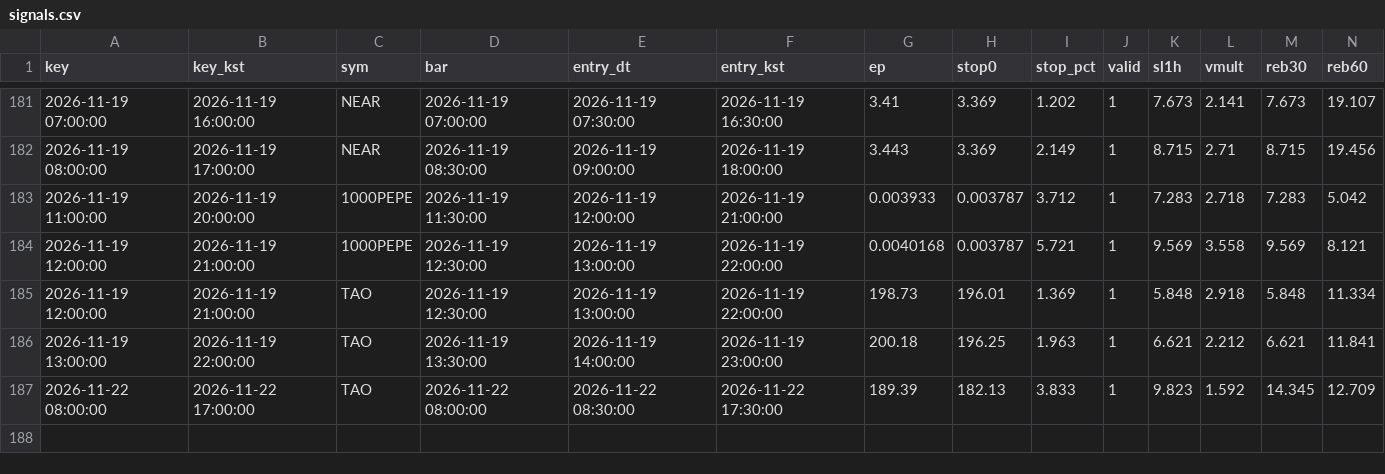
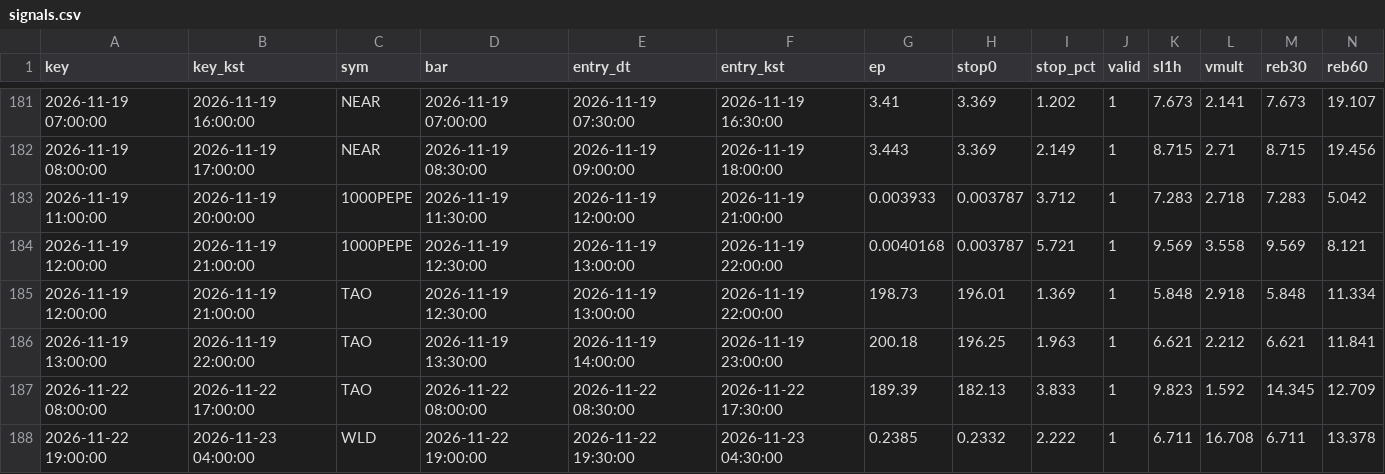
Before and after one commit to antman8422-alt/coin-forward, a CSV file: data/signals.csv, drawn as a sheet; only a part is shown, gaps mark what is left out; rows hold the shown columns only; the diff names each change by its address in the sheet, - before the commit and + after, or states it on an @@ line.

```diff
--- a/data/signals.csv
+++ b/data/signals.csv
+row 188: 2026-11-22 19:00:00 | 2026-11-23 04:00:00 | WLD | 2026-11-22 19:00:00 | 2026-11-22 19:30:00 | 2026-11-23 04:30:00 | 0.2385 | 0.2332 | 2.222 | 1 | 6.711 | 16.708 | 6.711 | 13.378
```
Also changed, not shown: data/regime.csv, data/runs.csv, 3 other files.
